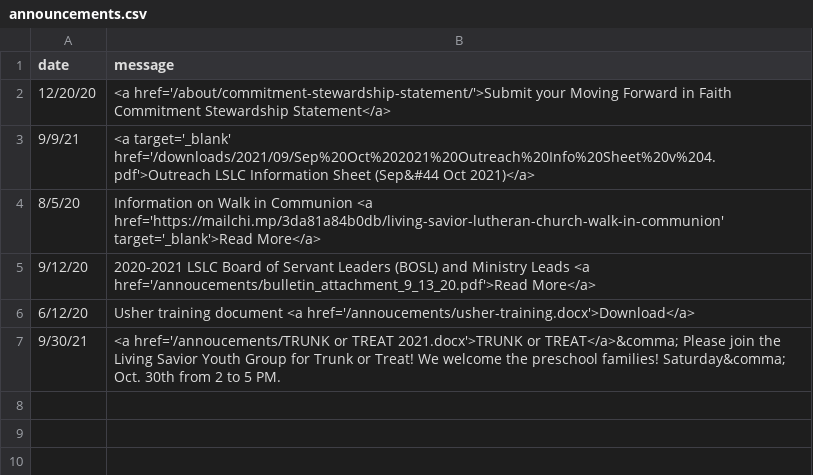
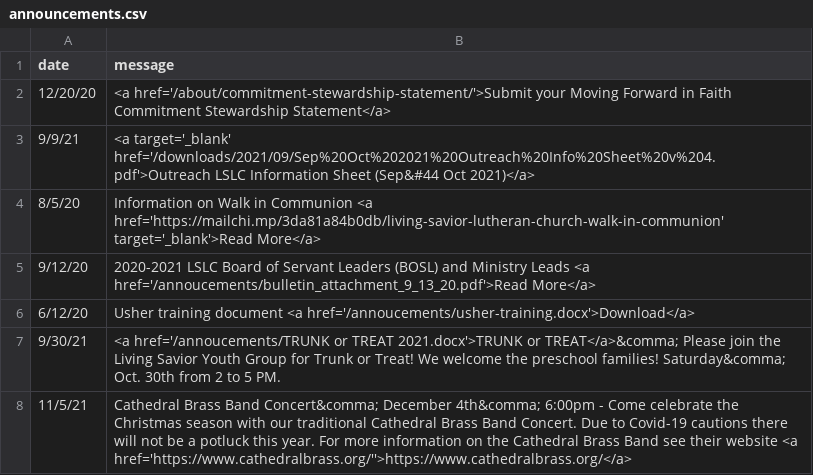
Before and after one commit to cgallarno/living-savior-lutheran-site, a CSV file: _data/announcements.csv, drawn as a sheet.

```diff
--- a/_data/announcements.csv
+++ b/_data/announcements.csv
@@ -7 +7,2 @@ date,message
 9/30/21, <a href='/annoucements/TRUNK or TREAT 2021.docx'>TRUNK or TREAT</a>&comma; Please join the Living Savior Youth Group for Trunk or Treat! We welcome the preschool families! Saturday&comma; Oct. 30th from 2 to 5 PM.
+11/5/21, Cathedral Brass Band Concert&comma; December 4th&comma; 6:00pm - Come celebrate the Christmas season with our traditional Cathedral Brass Band Concert.  Due to Covid-19 cautions there will not be a potluck this year.  For more information on the Cathedral Brass Band see their website <a href='https://www.cathedralbrass.org/''>https://www.cathedralbrass.org/</a>
```
Also changed, not shown: 5 other files.
